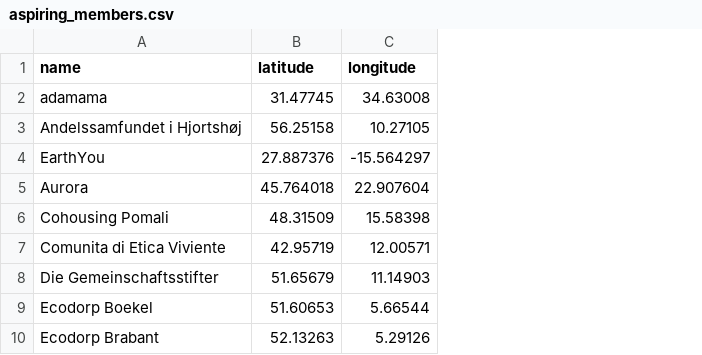
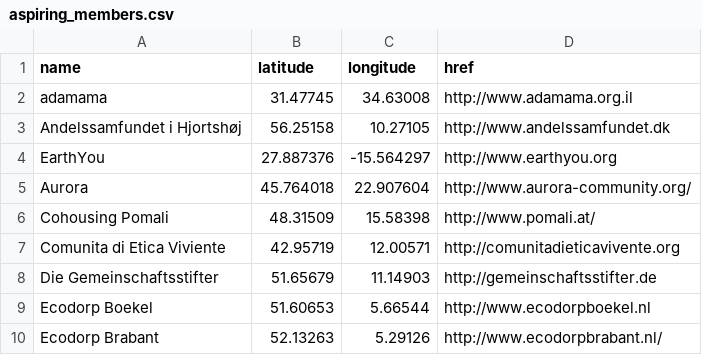
Before and after one commit to mickenorlen/shared, a CSV file: gen/map/aspiring_members.csv, drawn as a sheet; only a part is shown; the diff names each change by its address in the sheet, - before the commit and + after, or states it on an @@ line.

Commit message:
Add aspiring href

```diff
--- a/gen/map/aspiring_members.csv
+++ b/gen/map/aspiring_members.csv
+column D (href), rows 2-10: http://www.adamama.org.il | http://www.andelssamfundet.dk | http://www.earthyou.org | http://www.aurora-community.org/ | http://www.pomali.at/ | http://comunitadieticavivente.org | http://gemeinschaftsstifter.de | http://www.ecodorpboekel.nl | http://www.ecodorpbrabant.nl/
```
